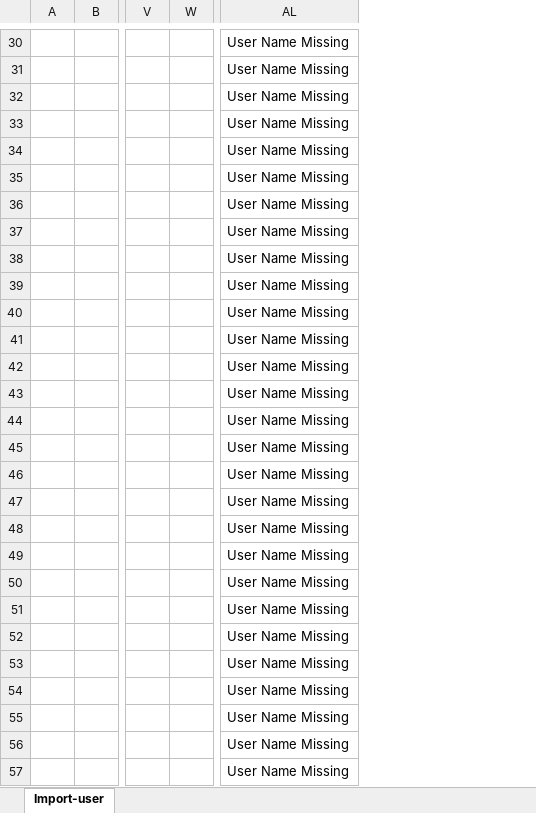
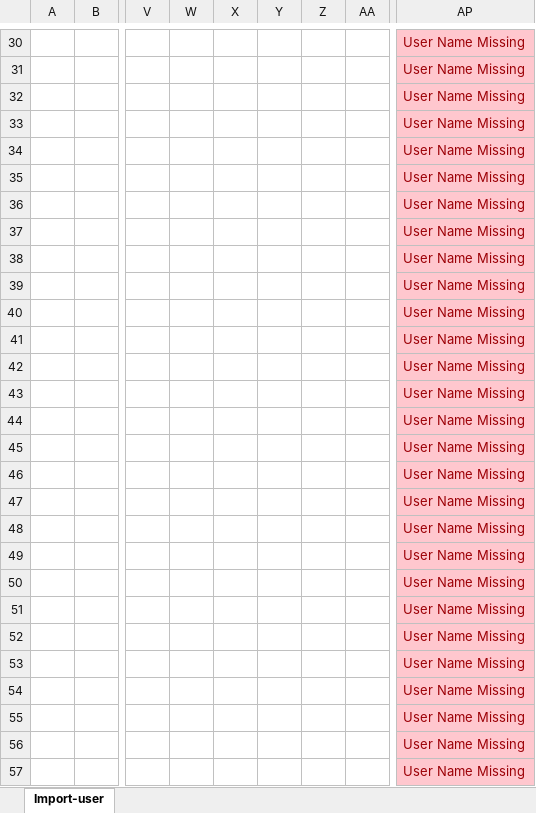
Before and after one commit to Geotab/sdk, an Excel workbook: src/software/js-samples/templates/import-users-template.xlsx, sheet Import-user, drawn as a sheet; only a part is shown, gaps mark what is left out; values as stored, in another font and other column widths than the file's, no borders; conditional formats not drawn; addresses are those after the commit; the diff covers the shown part only; the diff names each change by its address in the sheet, - before the commit and + after, or states it on an @@ line.

Commit message:
Add Phone Number, Phone Number Extension and Designation fields
Phone Number, Phone Number Extension and Designation can now be imported.

Added some basic field validation check to the fields.

```diff
--- a/src/software/js-samples/templates/import-users-template.xlsx (sheet Import-user)
+++ b/src/software/js-samples/templates/import-users-template.xlsx (sheet Import-user)
+column W, empty
+column X, empty
+column Y, empty
+column Z, empty
@@ AP30:AP57 fill: none → #FFC7CE, text colour: black → #9C0006 @@
```
Also changed, not shown: cell formats elsewhere in this sheet, formulas that keep their value, 1 other file.
